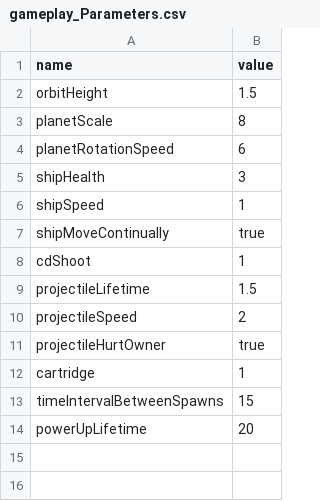
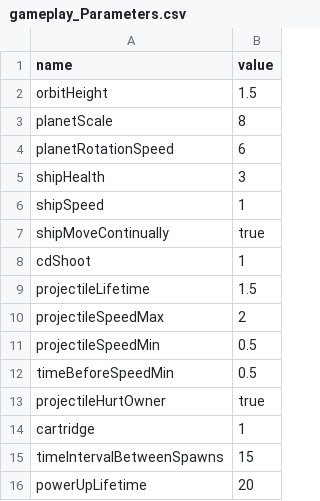
Before and after one commit to giinsen/Hologram, a CSV file: Assets/gameplay_Parameters.csv, drawn as a sheet.

```diff
--- a/Assets/gameplay_Parameters.csv
+++ b/Assets/gameplay_Parameters.csv
@@ -9,3 +9,5 @@ cdShoot;1
 projectileLifetime;1.5
-projectileSpeed;2
+projectileSpeedMax;2
+projectileSpeedMin;0.5
+timeBeforeSpeedMin;0.5
 projectileHurtOwner;true
```
Also changed, not shown: 9 other files.
